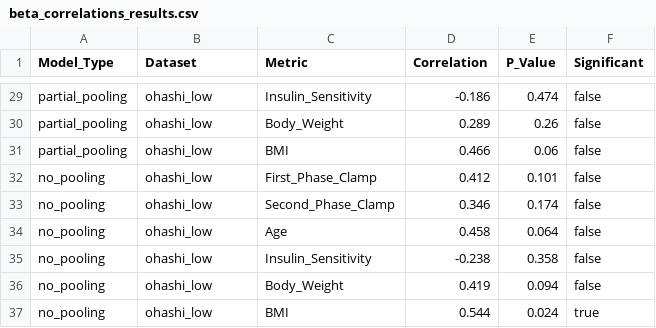
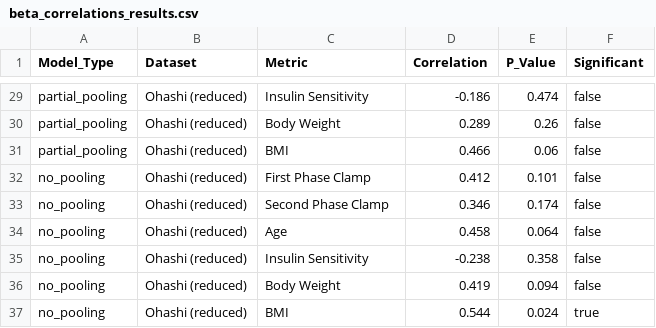
Before and after one commit to Tim0828/conditional-ude, a CSV file: data/beta_correlations_results.csv, drawn as a sheet; only a part is shown, gaps mark what is left out; the diff covers the shown part only; the diff names each change by its address in the sheet, - before the commit and + after, or states it on an @@ line.

```diff
--- a/data/beta_correlations_results.csv
+++ b/data/beta_correlations_results.csv
-B29:B37 (Dataset): ohashi_low
+B29:B37 (Dataset): Ohashi (reduced)
-C29 (Metric): Insulin_Sensitivity
+C29 (Metric): Insulin Sensitivity
-C30 (Metric): Body_Weight
+C30 (Metric): Body Weight
-C32 (Metric): First_Phase_Clamp
+C32 (Metric): First Phase Clamp
-C33 (Metric): Second_Phase_Clamp
+C33 (Metric): Second Phase Clamp
-C35 (Metric): Insulin_Sensitivity
+C35 (Metric): Insulin Sensitivity
-C36 (Metric): Body_Weight
+C36 (Metric): Body Weight
```
Also changed, not shown: 45 edited cells elsewhere in this file, data/comprehensive_model_comparison.csv, data/ttest_summary_results.csv, 13 other files.
